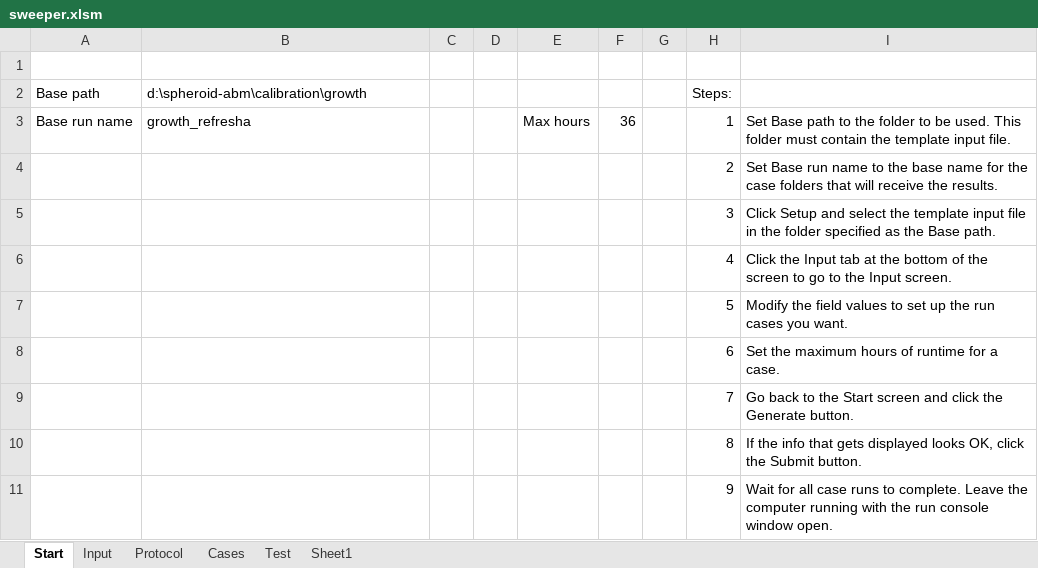
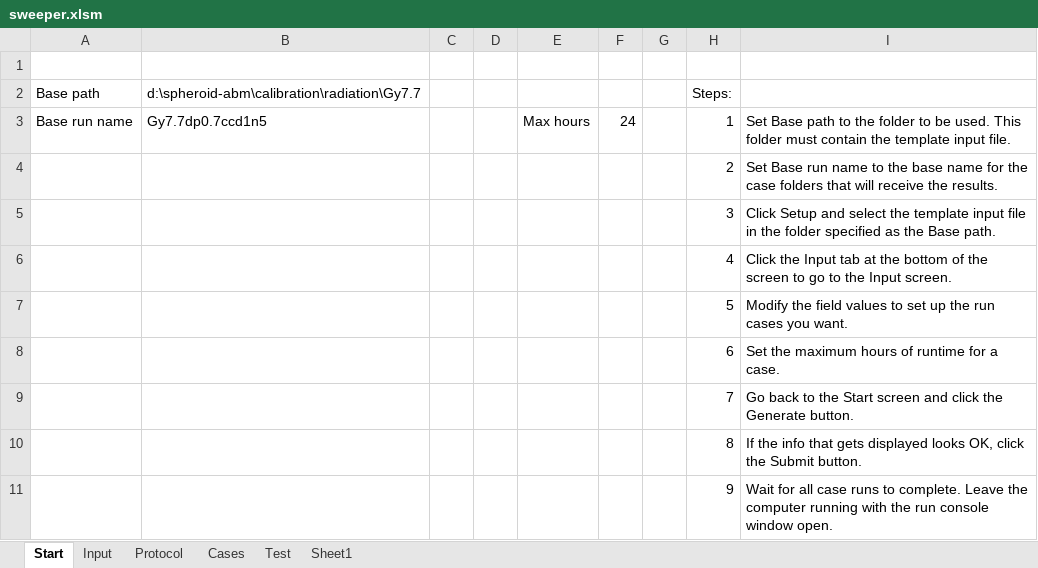
Before and after one commit to gibbogle/spheroid-abm, an Excel workbook: VBA/sweeper.xlsm, sheet Start, drawn as a sheet; values as stored, in another font and other column widths than the file's, no borders; charts and pictures not drawn; the diff names each change by its address in the sheet, - before the commit and + after, or states it on an @@ line.

```diff
--- a/VBA/sweeper.xlsm (sheet Start)
+++ b/VBA/sweeper.xlsm (sheet Start)
-B2: d:\spheroid-abm\calibration\growth
+B2: d:\spheroid-abm\calibration\radiation\Gy7.7
-B3: growth_refresha
+B3: Gy7.7dp0.7ccd1n5
-F3: 36
+F3: 24
```
Also changed, not shown: sheet Protocol, sheet Input, sheet Cases, 3 other files.
